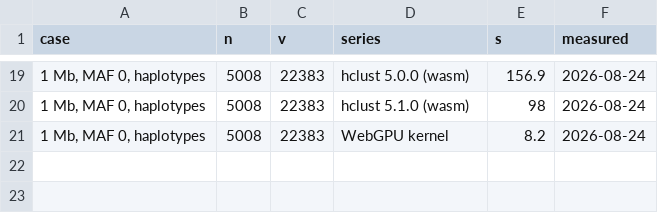
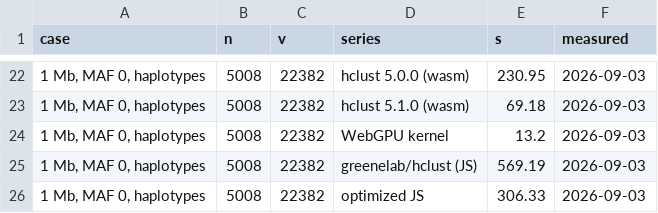
Before and after one commit to cmdcolin/jb2bench, a CSV file: results/paper/cluster.csv, drawn as a sheet; only a part is shown, gaps mark what is left out; the diff covers the shown part only.

```diff
--- a/results/paper/cluster.csv
+++ b/results/paper/cluster.csv
@@ -19,3 +22,5 @@
-"1 Mb, MAF 0, haplotypes",5008,22383,"hclust 5.0.0 (wasm)",156.9,"2026-08-24"
-"1 Mb, MAF 0, haplotypes",5008,22383,"hclust 5.1.0 (wasm)",98,"2026-08-24"
-"1 Mb, MAF 0, haplotypes",5008,22383,"WebGPU kernel",8.2,"2026-08-24"
+"1 Mb, MAF 0, haplotypes",5008,22382,"hclust 5.0.0 (wasm)",230.95,"2026-09-03"
+"1 Mb, MAF 0, haplotypes",5008,22382,"hclust 5.1.0 (wasm)",69.18,"2026-09-03"
+"1 Mb, MAF 0, haplotypes",5008,22382,"WebGPU kernel",13.2,"2026-09-03"
+"1 Mb, MAF 0, haplotypes",5008,22382,"greenelab/hclust (JS)",569.19,"2026-09-03"
+"1 Mb, MAF 0, haplotypes",5008,22382,"optimized JS",306.33,"2026-09-03"
```
Also changed, not shown: 8 added rows, 5 removed rows and 30 edited cells elsewhere in this file, results/paper/clusterphases.csv, results/paper/perf.csv, 51 other files.
